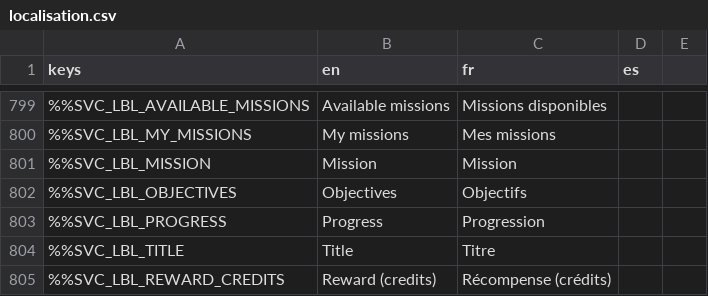
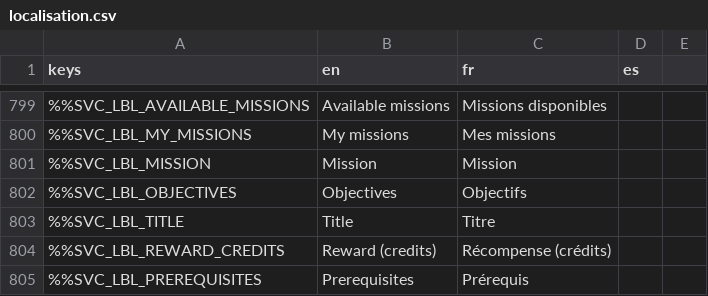
Before and after one commit to DyingStar-game/DyingStar, a CSV file: tools/localization/localisation.csv, drawn as a sheet; only a part is shown, gaps mark what is left out; the shorter side is filled out with more unchanged rows; removed rows and columns are numbered as before the commit, all else as after; the diff covers the shown part only; the diff names each change by its address in the sheet, - before the commit and + after, or states it on an @@ line.

Commit message:
feat(missions): turn missions in at a town hall kiosk, the DataPad consults
Validating a mission belongs to the town hall (team decision): the DataPad
completed any mission from anywhere, and offered a "report progress" row that
called a route the service never had.

- Kiosk: tabs On offer / In progress. A mission's sheet shows each objective's
  progress; once every required objective is done, TURN IN asks the game
  server (MissionTurnIn), which completes it under its service identity only
  for a player holding it, at a kiosk in the village it delivers to (the cargo
  depot behind the warehouse of its last warehouse objective, within 900 m).
- DataPad: missions are consulted. Available is hidden (offers are taken at a
  kiosk), the app opens on My missions; a mission turned in at a town hall
  shows where instead of Complete; the dead progress row is gone.

Tested in game: test mission taken at M0001, crate delivered, turned in at
the M0001 kiosk, reward paid.

```diff
--- a/tools/localization/localisation.csv
+++ b/tools/localization/localisation.csv
-row 803: %%SVC_LBL_PROGRESS | Progress | Progression
```
Also changed, not shown: 12 added rows and 3 removed rows elsewhere in this file, 9 other files.
